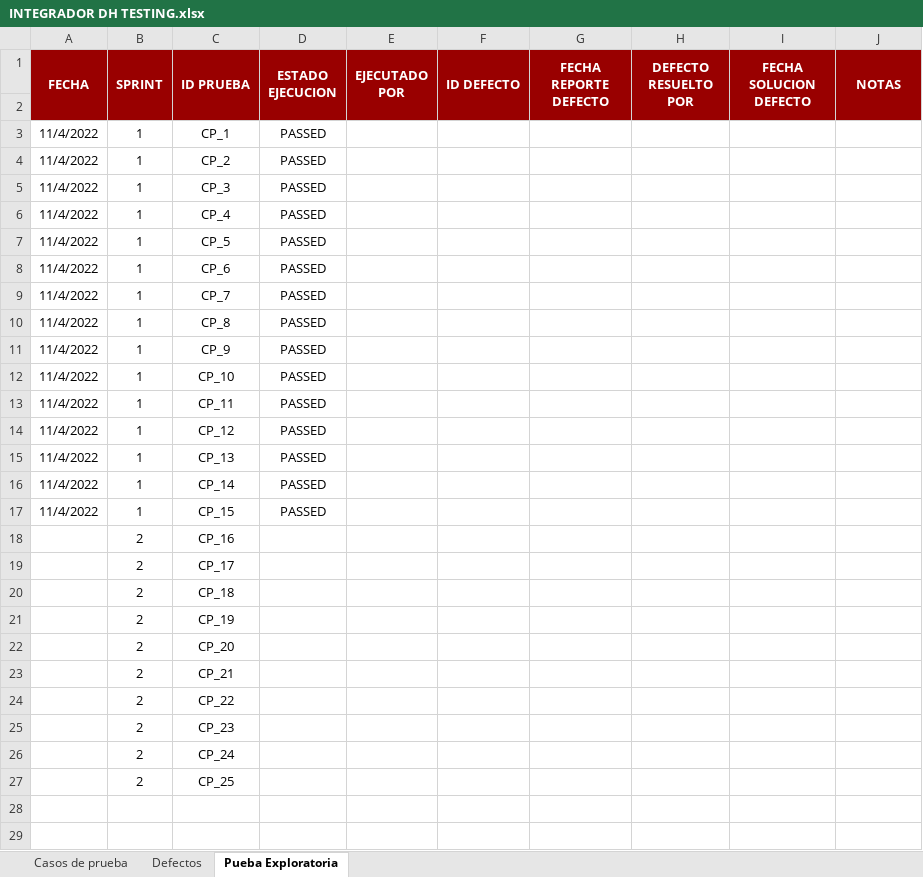
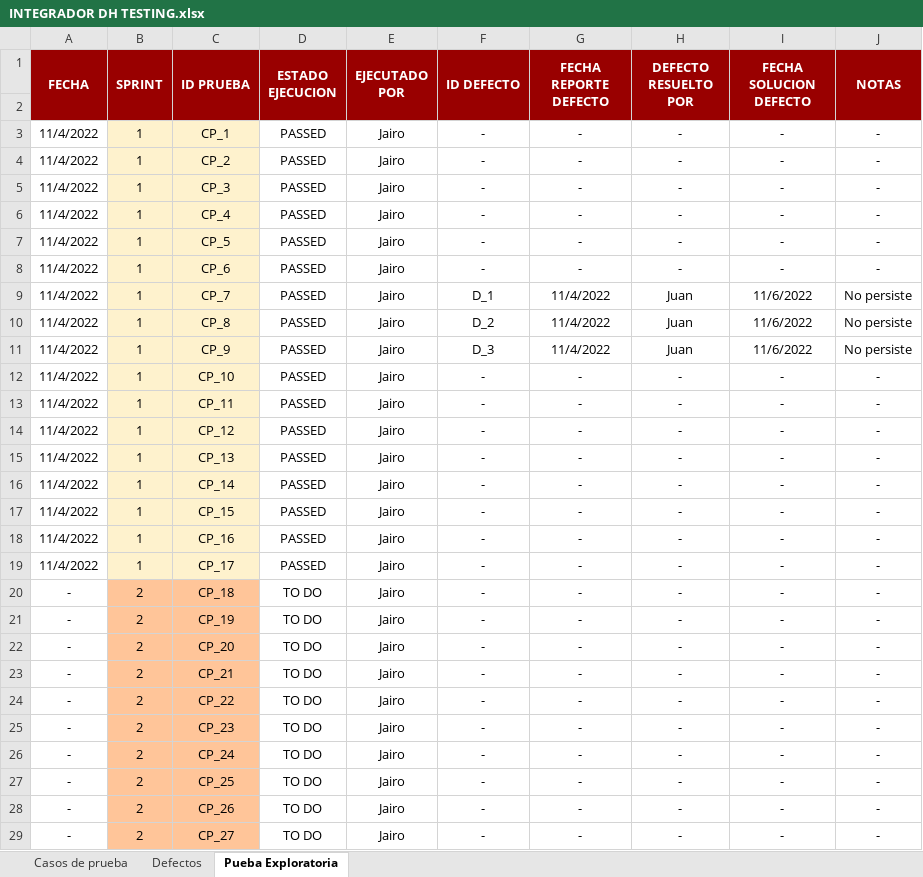
Before and after one commit to JJ-Dev18/ProjectoFinalDigitalHouse, an Excel workbook: Testing/Testing Manual/INTEGRADOR DH TESTING.xlsx, sheet Pueba Exploratoria, drawn as a sheet; values as stored, in another font and other column widths than the file's, no borders; conditional formats not drawn; the diff names each change by its address in the sheet, - before the commit and + after, or states it on an @@ line.

```diff
--- a/Testing/Testing Manual/INTEGRADOR DH TESTING.xlsx (sheet Pueba Exploratoria)
+++ b/Testing/Testing Manual/INTEGRADOR DH TESTING.xlsx (sheet Pueba Exploratoria)
-B3:C19 fill: none
+B3:C19 fill: #FEF2CD
-E3:E27 (EJECUTADO POR): (empty)
+E3:E27 (EJECUTADO POR): Jairo
-F3:F8 (ID DEFECTO): (empty)
+F3:F8 (ID DEFECTO): -
-G3:G8 (FECHA REPORTE DEFECTO): (empty)
+G3:G8 (FECHA REPORTE DEFECTO): -
-H3:H8 (DEFECTO RESUELTO POR): (empty)
+H3:H8 (DEFECTO RESUELTO POR): -
-I3:I8 (FECHA SOLUCION DEFECTO): (empty)
+I3:I8 (FECHA SOLUCION DEFECTO): -
-J3:J8 (NOTAS): (empty)
+J3:J8 (NOTAS): -
-F9 (ID DEFECTO): (empty)
+F9 (ID DEFECTO): D_1
-G9:G11 (FECHA REPORTE DEFECTO): (empty)
+G9:G11 (FECHA REPORTE DEFECTO): 11/4/2022
-H9:H11 (DEFECTO RESUELTO POR): (empty)
+H9:H11 (DEFECTO RESUELTO POR): Juan
-I9:I11 (FECHA SOLUCION DEFECTO): (empty)
+I9:I11 (FECHA SOLUCION DEFECTO): 11/6/2022
-J9:J11 (NOTAS): (empty)
+J9:J11 (NOTAS): No persiste
-F10 (ID DEFECTO): (empty)
+F10 (ID DEFECTO): D_2
-F11 (ID DEFECTO): (empty)
+F11 (ID DEFECTO): D_3
-F12:F27 (ID DEFECTO): (empty)
+F12:F27 (ID DEFECTO): -
-G12:G27 (FECHA REPORTE DEFECTO): (empty)
+G12:G27 (FECHA REPORTE DEFECTO): -
-H12:H27 (DEFECTO RESUELTO POR): (empty)
+H12:H27 (DEFECTO RESUELTO POR): -
-I12:I27 (FECHA SOLUCION DEFECTO): (empty)
+I12:I27 (FECHA SOLUCION DEFECTO): -
-J12:J27 (NOTAS): (empty)
+J12:J27 (NOTAS): -
-A18:A19 (FECHA): (empty)
+A18:A19 (FECHA): 11/4/2022
-B18:B19 (SPRINT): 2
+B18:B19 (SPRINT): 1
-D18:D19 (ESTADO EJECUCION): (empty)
+D18:D19 (ESTADO EJECUCION): PASSED
-A20:A27 (FECHA): (empty)
+A20:A27 (FECHA): -
-B20:C27 fill: none
+B20:C27 fill: #FFC599
-D20:D27 (ESTADO EJECUCION): (empty)
+D20:D27 (ESTADO EJECUCION): TO DO
+row 28: - | 2 | CP_26 | TO DO | Jairo | - | - | - | - | -
+row 29: - | 2 | CP_27 | TO DO | Jairo | - | - | - | - | -
```
Also changed, not shown: sheet Casos de prueba, charts or pictures, 10 other files.
